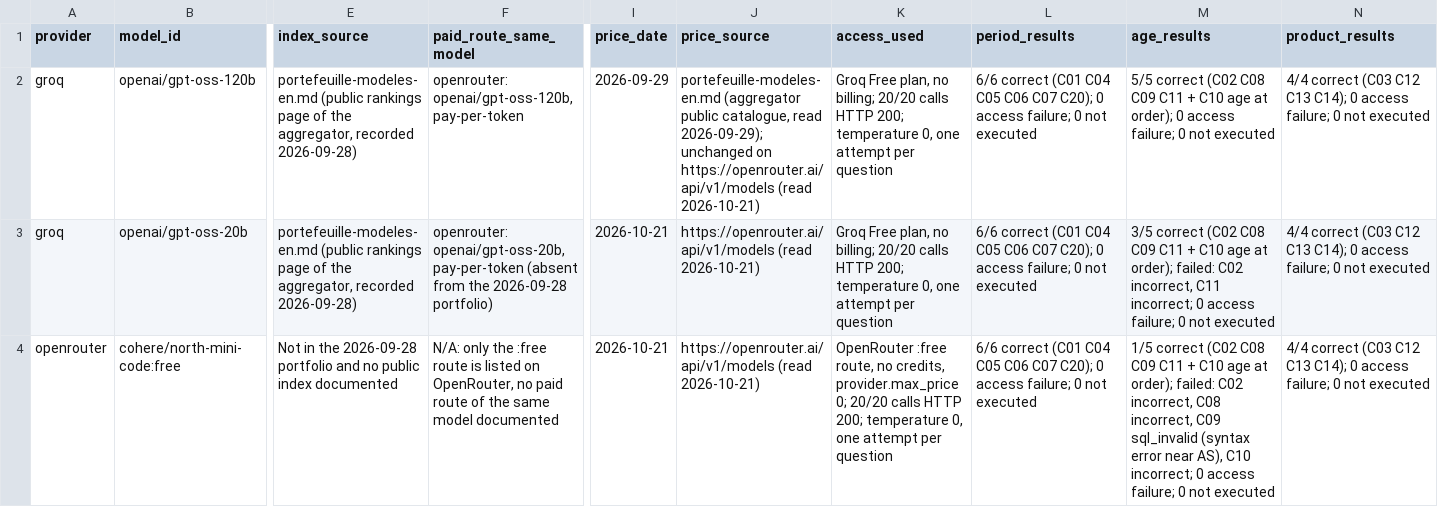
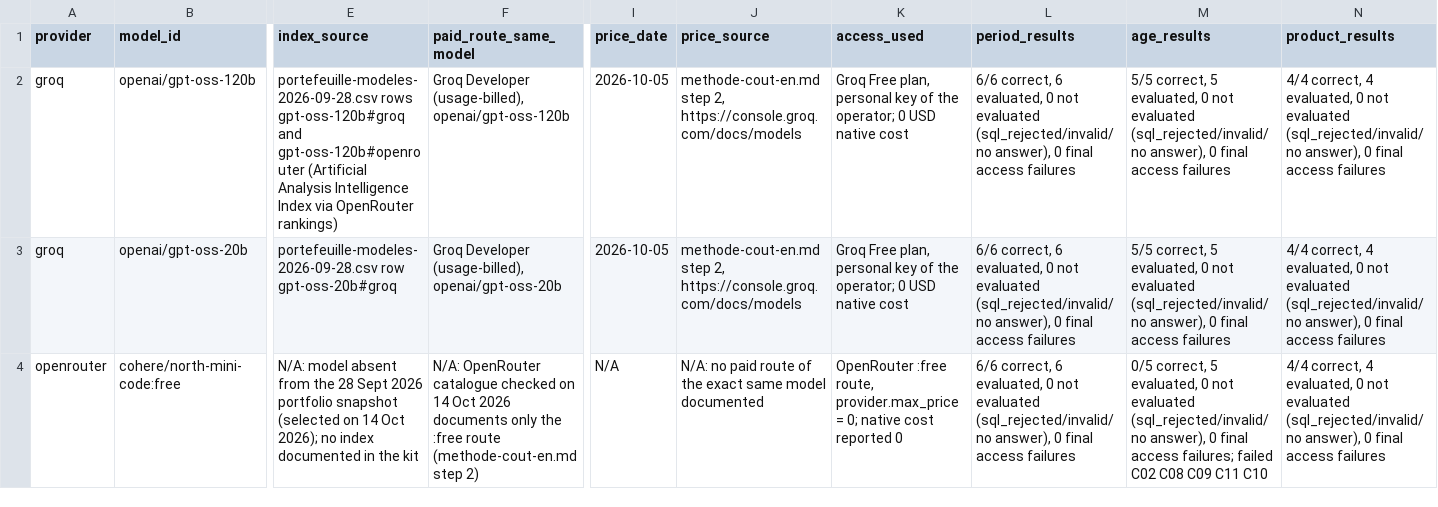
Before and after one commit to kuresad/dia4-grp2-nxtgenai, a CSV file: five-model-summary-en.csv, drawn as a sheet; only a part is shown, gaps mark what is left out; the diff covers the shown part only; the diff names each change by its address in the sheet, - before the commit and + after, or states it on an @@ line.

```diff
--- a/five-model-summary-en.csv
+++ b/five-model-summary-en.csv
-E2 (index_source): portefeuille-modeles-en.md (public rankings page of the aggregator, recorded 2026-09-28)
+E2 (index_source): portefeuille-modeles-2026-09-28.csv rows gpt-oss-120b#groq and gpt-oss-120b#openrouter (Artificial Analysis Intelligence Index via OpenRouter rankings)
-F2 (paid_route_same_model): openrouter: openai/gpt-oss-120b, pay-per-token
+F2 (paid_route_same_model): Groq Developer (usage-billed), openai/gpt-oss-120b
-I2 (price_date): 2026-09-29
+I2 (price_date): 2026-10-05
-J2 (price_source): portefeuille-modeles-en.md (aggregator public catalogue, read 2026-09-29); unchanged on https://openrouter.ai/api/v1/models (read 2026-10-21)
+J2 (price_source): methode-cout-en.md step 2, https://console.groq.com/docs/models
-K2:K3 (access_used): …Free plan, no billing; 20/20 calls HTTP 200; temperature 0, one attempt per question
+K2:K3 (access_used): …Free plan, personal key of the operator; 0 USD native cost
-L2:L4 (period_results): 6/6 correct (C01 C04 C05 C06 C07 C20); 0 access failure; 0 not executed
+L2:L4 (period_results): 6/6 correct, 6 evaluated, 0 not evaluated (sql_rejected/invalid/no answer), 0 final access failures
-M2 (age_results): 5/5 correct (C02 C08 C09 C11 + C10 age at order); 0 access failure; 0 not executed
+M2 (age_results): 5/5 correct, 5 evaluated, 0 not evaluated (sql_rejected/invalid/no answer), 0 final access failures
-N2:N4 (product_results): 4/4 correct (C03 C12 C13 C14); 0 access failure; 0 not executed
+N2:N4 (product_results): 4/4 correct, 4 evaluated, 0 not evaluated (sql_rejected/invalid/no answer), 0 final access failures
-E3 (index_source): portefeuille-modeles-en.md (public rankings page of the aggregator, recorded 2026-09-28)
+E3 (index_source): portefeuille-modeles-2026-09-28.csv row gpt-oss-20b#groq
-F3 (paid_route_same_model): openrouter: openai/gpt-oss-20b, pay-per-token (absent from the 2026-09-28 portfolio)
+F3 (paid_route_same_model): Groq Developer (usage-billed), openai/gpt-oss-20b
-I3 (price_date): 2026-10-21
+I3 (price_date): 2026-10-05
-J3 (price_source): https://openrouter.ai/api/v1/models (read 2026-10-21)
+J3 (price_source): methode-cout-en.md step 2, https://console.groq.com/docs/models
-M3 (age_results): 3/5 correct (C02 C08 C09 C11 + C10 age at order); failed: C02 incorrect, C11 incorrect; 0 access failure; 0 not executed
+M3 (age_results): 5/5 correct, 5 evaluated, 0 not evaluated (sql_rejected/invalid/no answer), 0 final access failures
-E4 (index_source): Not in the 2026-09-28 portfolio and no public index documented
+E4 (index_source): N/A: model absent from the 28 Sept 2026 portfolio snapshot (selected on 14 Oct 2026); no index documented in the kit
-F4 (paid_route_same_model): N/A: only the :free route is listed on OpenRouter, no paid route of the same model documented
+F4 (paid_route_same_model): N/A: OpenRouter catalogue checked on 14 Oct 2026 documents only the :free route (methode-cout-en.md step 2)
-I4 (price_date): 2026-10-21
+I4 (price_date): N/A
-J4 (price_source): https://openrouter.ai/api/v1/models (read 2026-10-21)
+J4 (price_source): N/A: no paid route of the exact same model documented
-K4 (access_used): …:free route, no credits, provider.max_price 0; 20/20 calls HTTP 200; temperature 0, one attempt per question
+K4 (access_used): …:free route, provider.max_price = 0; native cost reported 0
-M4 (age_results): 1/5 correct (C02 C08 C09 C11 + C10 age at order); failed: C02 incorrect, C08 incorrect, C09 sql_invalid (syntax error near AS), C10 incorrect; 0 access failure; 0 not executed
+M4 (age_results): 0/5 correct, 5 evaluated, 0 not evaluated (sql_rejected/invalid/no answer), 0 final access failures; failed C02 C08 C09 C11 C10
```
Also changed, not shown: 36 edited cells elsewhere in this file, 33 other files.
